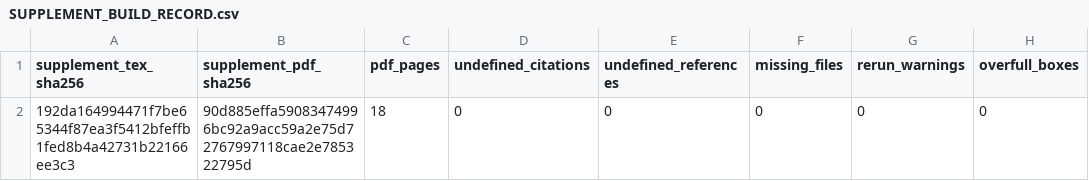
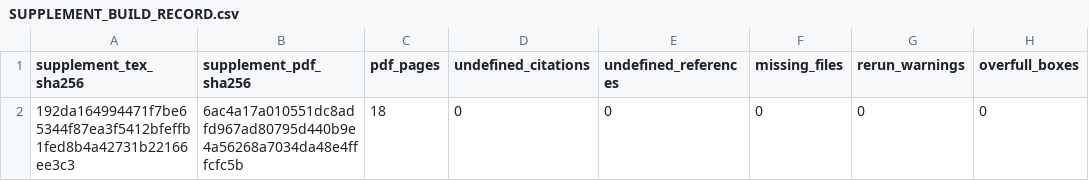
Before and after one commit to diazmendez/basic-income-design-evidence, a CSV file: 05_papers/representation_transport/manuscript/supplement/SUPPLEMENT_BUILD_RECORD.csv, drawn as a sheet; only a part is shown; the diff names each change by its address in the sheet, - before the commit and + after, or states it on an @@ line.

```diff
--- a/05_papers/representation_transport/manuscript/supplement/SUPPLEMENT_BUILD_RECORD.csv
+++ b/05_papers/representation_transport/manuscript/supplement/SUPPLEMENT_BUILD_RECORD.csv
-B2 (supplement_pdf_sha256): 90d885effa59083474996bc92a9acc59a2e75d72767997118cae2e785322795d
+B2 (supplement_pdf_sha256): 6ac4a17a010551dc8adfd967ad80795d440b9e4a56268a7034da48e4fffcfc5b
```
Also changed, not shown: 05_papers/representation_transport/manuscript/revision_v1/BUILD_RECORD.csv, 05_papers/representation_transport/manuscript/supplement/SUPPLEMENT_NUMERIC_CLAIMS.csv, 16 other files.
